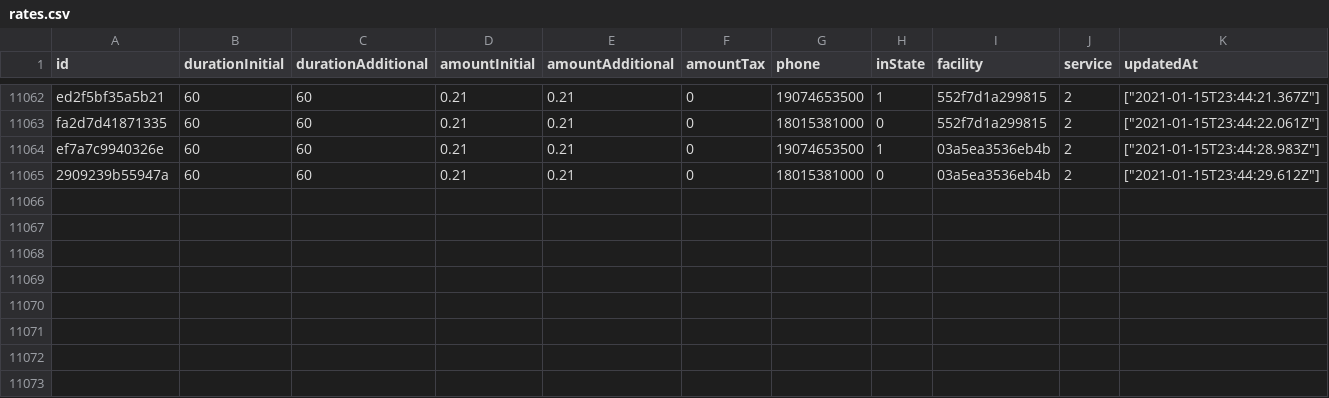
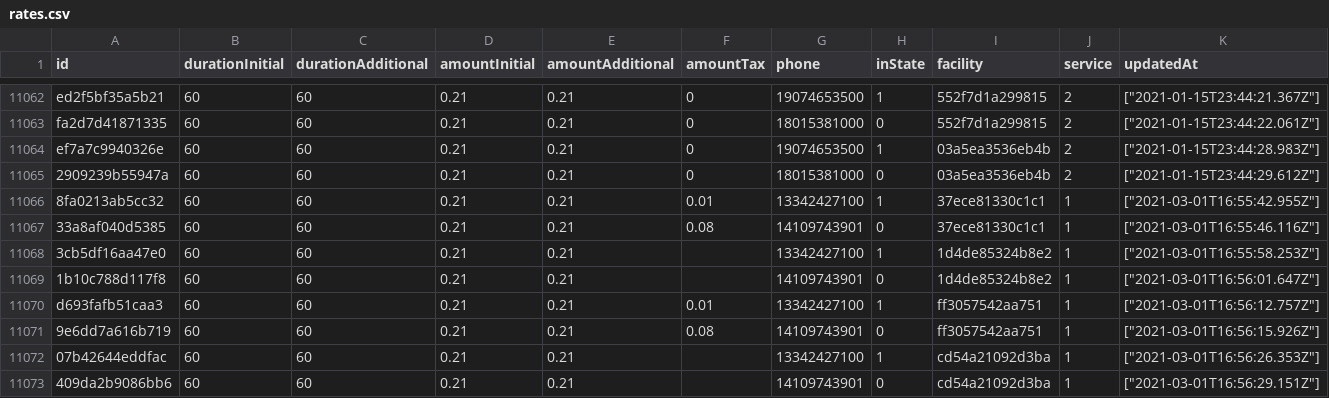
Before and after one commit to PTDP/data, a CSV file: data/rates.csv, drawn as a sheet; only a part is shown, gaps mark what is left out.

Commit message:
Update 1614618093

```diff
--- a/data/rates.csv
+++ b/data/rates.csv
@@ -11065 +11065,9 @@ ef7a7c9940326e,60,60,0.21,0.21,0,19074653500,1,03a5ea3536eb4b,2,"[""2021-01-15T2
 2909239b55947a,60,60,0.21,0.21,0,18015381000,0,03a5ea3536eb4b,2,"[""2021-01-15T23:44:29.612Z""]"
+8fa0213ab5cc32,60,60,0.21,0.21,0.01,13342427100,1,37ece81330c1c1,1,"[""2021-03-01T16:55:42.955Z""]"
+33a8af040d5385,60,60,0.21,0.21,0.08,14109743901,0,37ece81330c1c1,1,"[""2021-03-01T16:55:46.116Z""]"
+3cb5df16aa47e0,60,60,0.21,0.21,,13342427100,1,1d4de85324b8e2,1,"[""2021-03-01T16:55:58.253Z""]"
+1b10c788d117f8,60,60,0.21,0.21,,14109743901,0,1d4de85324b8e2,1,"[""2021-03-01T16:56:01.647Z""]"
+d693fafb51caa3,60,60,0.21,0.21,0.01,13342427100,1,ff3057542aa751,1,"[""2021-03-01T16:56:12.757Z""]"
+9e6dd7a616b719,60,60,0.21,0.21,0.08,14109743901,0,ff3057542aa751,1,"[""2021-03-01T16:56:15.926Z""]"
+07b42644eddfac,60,60,0.21,0.21,,13342427100,1,cd54a21092d3ba,1,"[""2021-03-01T16:56:26.353Z""]"
+409da2b9086bb6,60,60,0.21,0.21,,14109743901,0,cd54a21092d3ba,1,"[""2021-03-01T16:56:29.151Z""]"
```
